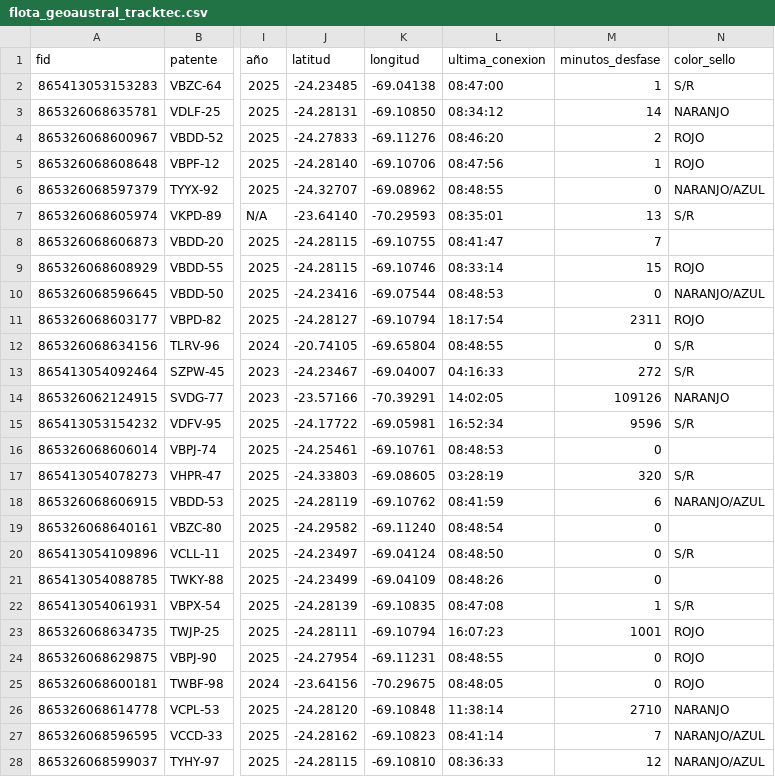
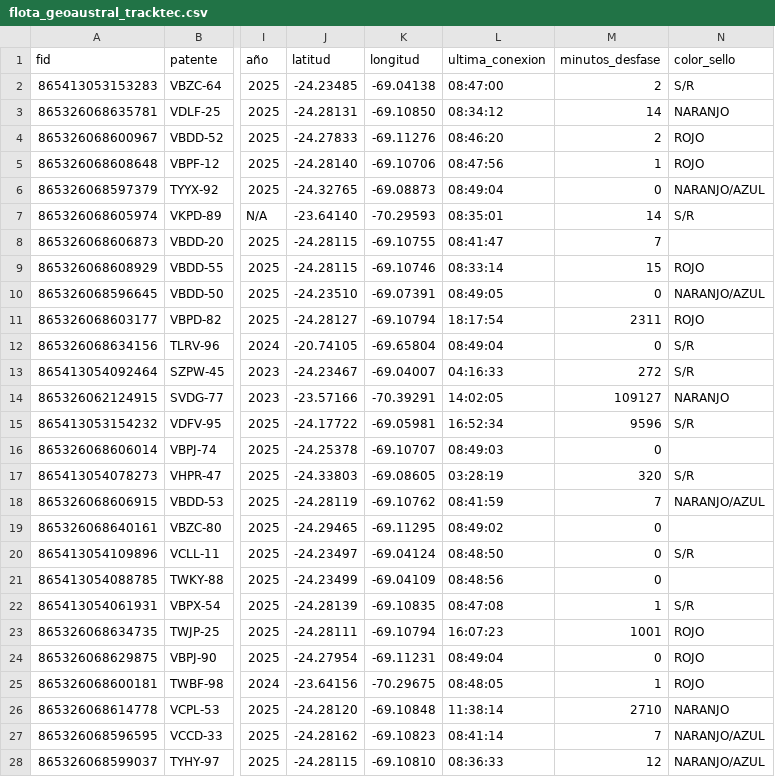
Before and after one commit to benjatus/qgis, a CSV file: flota_geoaustral_tracktec.csv, drawn as a sheet; only a part is shown, gaps mark what is left out; the diff names each change by its address in the sheet, - before the commit and + after, or states it on an @@ line.

Commit message:
Auto-update: 08:49:07

```diff
--- a/flota_geoaustral_tracktec.csv
+++ b/flota_geoaustral_tracktec.csv
-M2 (minutos_desfase): 1
+M2 (minutos_desfase): 2
-J6 (latitud): -24.32707
+J6 (latitud): -24.32765
-K6 (longitud): -69.08962
+K6 (longitud): -69.08873
-L6 (ultima_conexion): 08:48:55
+L6 (ultima_conexion): 08:49:04
-M7 (minutos_desfase): 13
+M7 (minutos_desfase): 14
-J10 (latitud): -24.23416
+J10 (latitud): -24.23510
-K10 (longitud): -69.07544
+K10 (longitud): -69.07391
-L10 (ultima_conexion): 08:48:53
+L10 (ultima_conexion): 08:49:05
-L12 (ultima_conexion): 08:48:55
+L12 (ultima_conexion): 08:49:04
-M14 (minutos_desfase): 109126
+M14 (minutos_desfase): 109127
-J16 (latitud): -24.25461
+J16 (latitud): -24.25378
-K16 (longitud): -69.10761
+K16 (longitud): -69.10707
-L16 (ultima_conexion): 08:48:53
+L16 (ultima_conexion): 08:49:03
-M18 (minutos_desfase): 6
+M18 (minutos_desfase): 7
-J19 (latitud): -24.29582
+J19 (latitud): -24.29465
-K19 (longitud): -69.11240
+K19 (longitud): -69.11295
-L19 (ultima_conexion): 08:48:54
+L19 (ultima_conexion): 08:49:02
-L21 (ultima_conexion): 08:48:26
+L21 (ultima_conexion): 08:48:56
-L24 (ultima_conexion): 08:48:55
+L24 (ultima_conexion): 08:49:04
-M25 (minutos_desfase): 0
+M25 (minutos_desfase): 1
```
